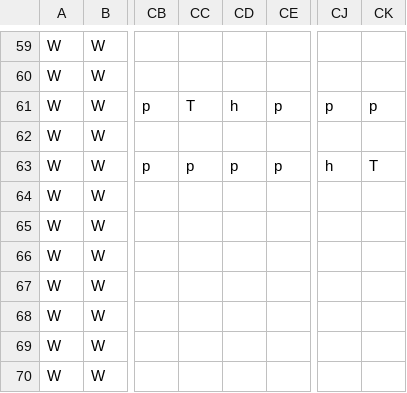
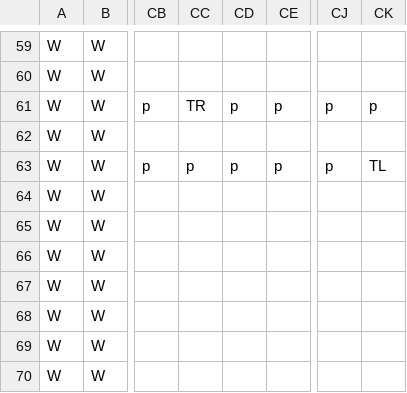
Before and after one commit to TobyMCGames/SP1Framework, a CSV file: SP1Framework/Maps/map2.csv, drawn as a sheet; only a part is shown, gaps mark what is left out; the diff names each change by its address in the sheet, - before the commit and + after, or states it on an @@ line.

```diff
--- a/SP1Framework/Maps/map2.csv
+++ b/SP1Framework/Maps/map2.csv
-CC61: T
+CC61: TR
-CD61: h
+CD61: p
-CJ63: h
+CJ63: p
-CK63: T
+CK63: TL
```
Also changed, not shown: SP1Framework/Maps/map1.csv, 3 other files.
